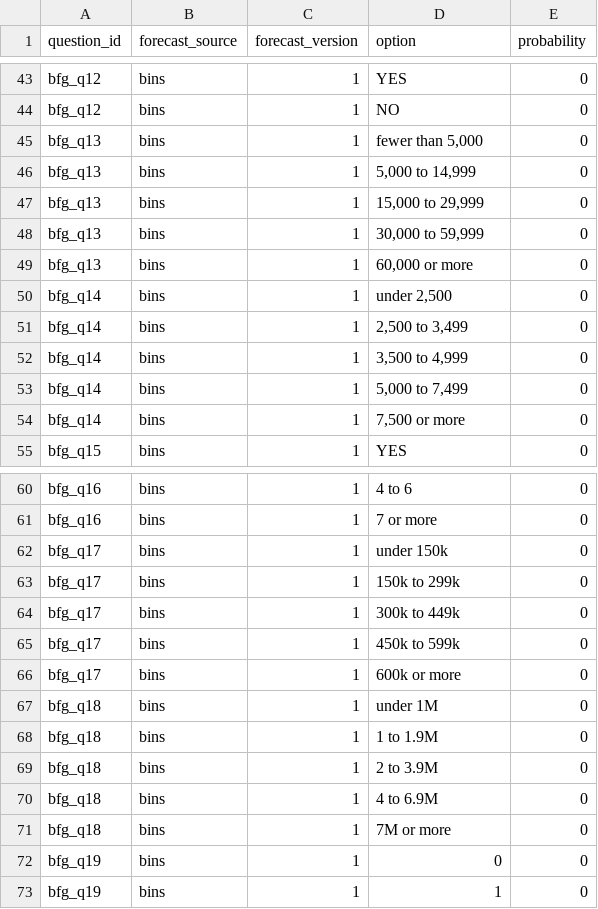
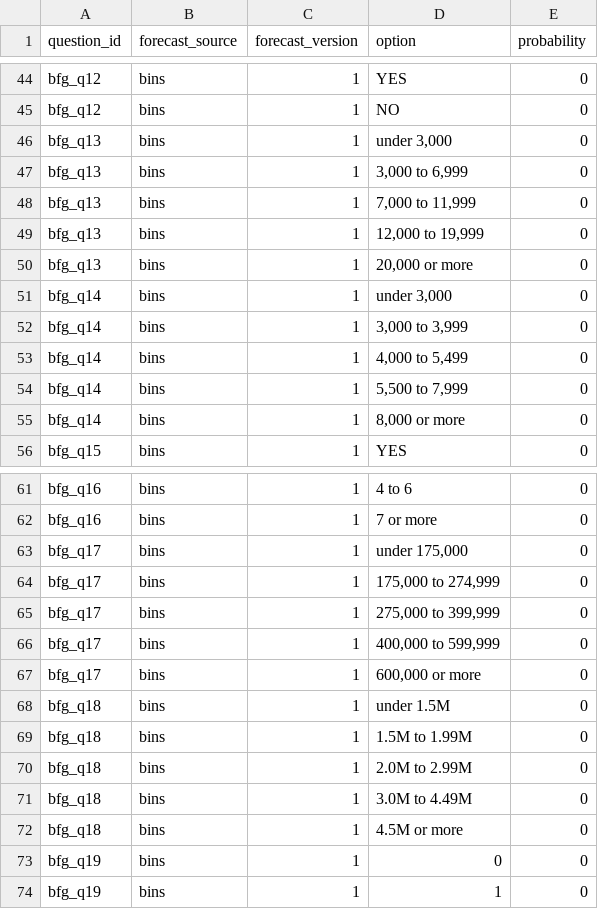
Before and after one commit to algorithmicgovernance/BioScanCast, a CSV file: bioscancast/stages/evaluation/bfg_summer_2026_options.csv, drawn as a sheet; only a part is shown, gaps mark what is left out; the diff covers the shown part only.

```diff
--- a/bioscancast/stages/evaluation/bfg_summer_2026_options.csv
+++ b/bioscancast/stages/evaluation/bfg_summer_2026_options.csv
@@ -44,12 +45,12 @@ bfg_q12;bins;1;YES;0
 bfg_q12;bins;1;NO;0
-bfg_q13;bins;1;fewer than 5,000;0
-bfg_q13;bins;1;5,000 to 14,999;0
-bfg_q13;bins;1;15,000 to 29,999;0
-bfg_q13;bins;1;30,000 to 59,999;0
-bfg_q13;bins;1;60,000 or more;0
-bfg_q14;bins;1;under 2,500;0
-bfg_q14;bins;1;2,500 to 3,499;0
-bfg_q14;bins;1;3,500 to 4,999;0
-bfg_q14;bins;1;5,000 to 7,499;0
-bfg_q14;bins;1;7,500 or more;0
+bfg_q13;bins;1;under 3,000;0
+bfg_q13;bins;1;3,000 to 6,999;0
+bfg_q13;bins;1;7,000 to 11,999;0
+bfg_q13;bins;1;12,000 to 19,999;0
+bfg_q13;bins;1;20,000 or more;0
+bfg_q14;bins;1;under 3,000;0
+bfg_q14;bins;1;3,000 to 3,999;0
+bfg_q14;bins;1;4,000 to 5,499;0
+bfg_q14;bins;1;5,500 to 7,999;0
+bfg_q14;bins;1;8,000 or more;0
 bfg_q15;bins;1;YES;0
@@ -61,12 +62,12 @@ bfg_q16;bins;1;4 to 6;0
 bfg_q16;bins;1;7 or more;0
-bfg_q17;bins;1;under 150k;0
-bfg_q17;bins;1;150k to 299k;0
-bfg_q17;bins;1;300k to 449k;0
-bfg_q17;bins;1;450k to 599k;0
-bfg_q17;bins;1;600k or more;0
-bfg_q18;bins;1;under 1M;0
-bfg_q18;bins;1;1 to 1.9M;0
-bfg_q18;bins;1;2 to 3.9M;0
-bfg_q18;bins;1;4 to 6.9M;0
-bfg_q18;bins;1;7M or more;0
+bfg_q17;bins;1;under 175,000;0
+bfg_q17;bins;1;175,000 to 274,999;0
+bfg_q17;bins;1;275,000 to 399,999;0
+bfg_q17;bins;1;400,000 to 599,999;0
+bfg_q17;bins;1;600,000 or more;0
+bfg_q18;bins;1;under 1.5M;0
+bfg_q18;bins;1;1.5M to 1.99M;0
+bfg_q18;bins;1;2.0M to 2.99M;0
+bfg_q18;bins;1;3.0M to 4.49M;0
+bfg_q18;bins;1;4.5M or more;0
 bfg_q19;bins;1;0;0
```
Also changed, not shown: 2 added rows, 1 removed row and 25 edited cells elsewhere in this file, bioscancast/stages/evaluation/bfg_summer_2026_questions.csv, 1 other file.
